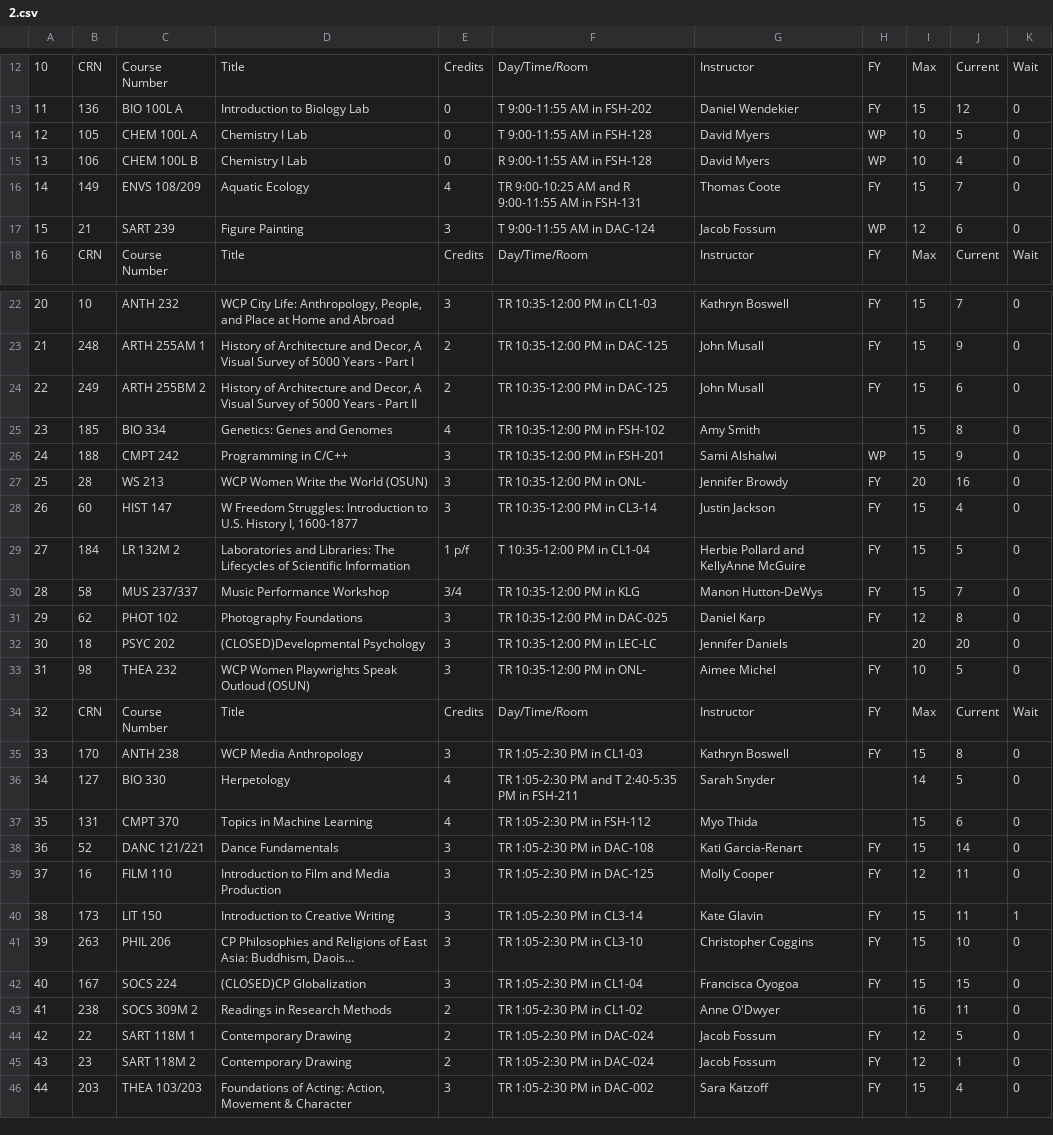
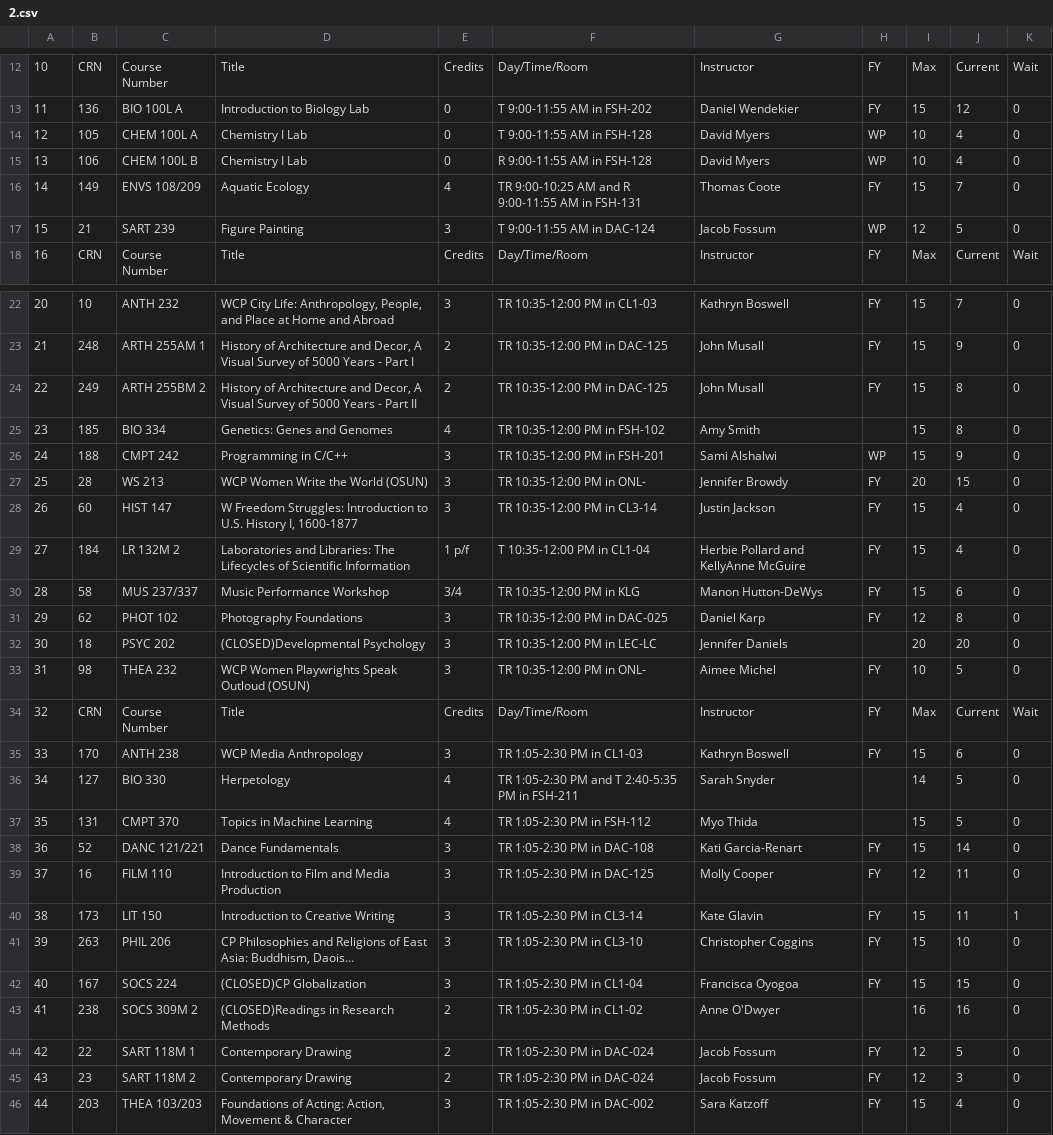
Before and after one commit to myothida/01_CoursePlan_BCSR, a CSV file: 2.csv, drawn as a sheet; only a part is shown, gaps mark what is left out; long unchanged cells end in …; the diff covers the shown part only.

```diff
--- a/2.csv
+++ b/2.csv
@@ -13,6 +13,6 @@
 11,136,BIO 100L A,Introduction to Biology Lab,0,T 9:00-11:55 AM in FSH-202,Daniel Wendekier,FY,15,12,0
-12,105,CHEM 100L A,Chemistry I Lab,0,T 9:00-11:55 AM in FSH-128,David Myers,WP,10,5,0
+12,105,CHEM 100L A,Chemistry I Lab,0,T 9:00-11:55 AM in FSH-128,David Myers,WP,10,4,0
 13,106,CHEM 100L B,Chemistry I Lab,0,R 9:00-11:55 AM in FSH-128,David Myers,WP,10,4,0
 14,149,ENVS 108/209,Aquatic Ecology,4,TR 9:00-10:25 AM and R 9:00-11:55 AM in FSH-131,Thomas Coote,FY,15,7,0
-15,21,SART 239,Figure Painting,3,T 9:00-11:55 AM in DAC-124,Jacob Fossum,WP,12,6,0
+15,21,SART 239,Figure Painting,3,T 9:00-11:55 AM in DAC-124,Jacob Fossum,WP,12,5,0
 16,CRN,Course Number,Title,Credits,Day/Time/Room,Instructor,FY,Max,Current,Wait
@@ -23,9 +23,9 @@
 21,248,ARTH 255AM 1,"History of Architecture and Decor, A Visual Survey of 5000 Years - Part I",2,TR 10:35-12:00 PM in DAC-125,John Musall,FY,15,9,0
-22,249,ARTH 255BM 2,"History of Architecture and Decor, A Visual Survey of 5000 Years - Part II",2,TR 10:35-12:00 PM in DAC-125,John Musall,FY,15,6,0
+22,249,ARTH 255BM 2,"History of Architecture and Decor, A Visual Survey of 5000 Years - Part II",2,TR 10:35-12:00 PM in DAC-125,John Musall,FY,15,8,0
 23,185,BIO 334,Genetics: Genes and Genomes,4,TR 10:35-12:00 PM in FSH-102,Amy Smith,,15,8,0
 24,188,CMPT 242,Programming in C/C++,3,TR 10:35-12:00 PM in FSH-201,Sami Alshalwi,WP,15,9,0
-25,28,WS 213,WCP Women Write the World (OSUN),3,TR 10:35-12:00 PM in ONL-,Jennifer Browdy,FY,20,16,0
+25,28,WS 213,WCP Women Write the World (OSUN),3,TR 10:35-12:00 PM in ONL-,Jennifer Browdy,FY,20,15,0
 26,60,HIST 147,"W Freedom Struggles: Introduction to U.S. History I, 1600-1877",3,TR 10:35-12:00 PM in CL3-14,Justin Jackson,FY,15,4,0
-27,184,LR 132M 2,Laboratories and Libraries: The Lifecycles of Scientific Information,1 p/f,T 10:35-12:00 PM in CL1-04,Herbie Pollard and KellyAnne McGuire,FY,15,5,0
-28,58,MUS 237/337,Music Performance Workshop,3/4,TR 10:35-12:00 PM in KLG,Manon Hutton-DeWys,FY,15,7,0
+27,184,LR 132M 2,Laboratories and Libraries: The Lifecycles of Scientific Information,1 p/f,T 10:35-12:00 PM in CL1-04,Herbie Pollard and KellyAnne McGuire,FY,15,4,0
+28,58,MUS 237/337,Music Performance Workshop,3/4,TR 10:35-12:00 PM in KLG,Manon Hutton-DeWys,FY,15,6,0
 29,62,PHOT 102,Photography Foundations,3,TR 10:35-12:00 PM in DAC-025,Daniel Karp,FY,12,8,0
@@ -34,5 +34,5 @@
 32,CRN,Course Number,Title,Credits,Day/Time/Room,Instructor,FY,Max,Current,Wait
-33,170,ANTH 238,WCP Media Anthropology,3,TR 1:05-2:30 PM in CL1-03,Kathryn Boswell,FY,15,8,0
+33,170,ANTH 238,WCP Media Anthropology,3,TR 1:05-2:30 PM in CL1-03,Kathryn Boswell,FY,15,6,0
 34,127,BIO 330,Herpetology,4,TR 1:05-2:30 PM and T 2:40-5:35 PM in FSH-211,Sarah Snyder,,14,5,0
-35,131,CMPT 370,Topics in Machine Learning,4,TR 1:05-2:30 PM in FSH-112,Myo Thida,,15,6,0
+35,131,CMPT 370,Topics in Machine Learning,4,TR 1:05-2:30 PM in FSH-112,Myo Thida,,15,5,0
 36,52,DANC 121/221,Dance Fundamentals,3,TR 1:05-2:30 PM in DAC-108,Kati Garcia-Renart,FY,15,14,0
@@ -42,5 +42,5 @@
 40,167,SOCS 224,(CLOSED)CP Globalization,3,TR 1:05-2:30 PM in CL1-04,Francisca Oyogoa,FY,15,15,0
-41,238,SOCS 309M 2,Readings in Research Methods,2,TR 1:05-2:30 PM in CL1-02,Anne O'Dwyer,,16,11,0
+41,238,SOCS 309M 2,(CLOSED)Readings in Research Methods,2,TR 1:05-2:30 PM in CL1-02,Anne O'Dwyer,,16,16,0
 42,22,SART 118M 1,Contemporary Drawing,2,TR 1:05-2:30 PM in DAC-024,Jacob Fossum,FY,12,5,0
-43,23,SART 118M 2,Contemporary Drawing,2,TR 1:05-2:30 PM in DAC-024,Jacob Fossum,FY,12,1,0
+43,23,SART 118M 2,Contemporary Drawing,2,TR 1:05-2:30 PM in DAC-024,Jacob Fossum,FY,12,3,0
 44,203,THEA 103/203,"Foundations of Acting: Action, Movement & Character",3,TR 1:05-2:30 PM in DAC-002,Sara Katzoff,FY,15,4,0
```
Also changed, not shown: 5 edited cells elsewhere in this file, 0.csv, 1.csv, 3 other files.
